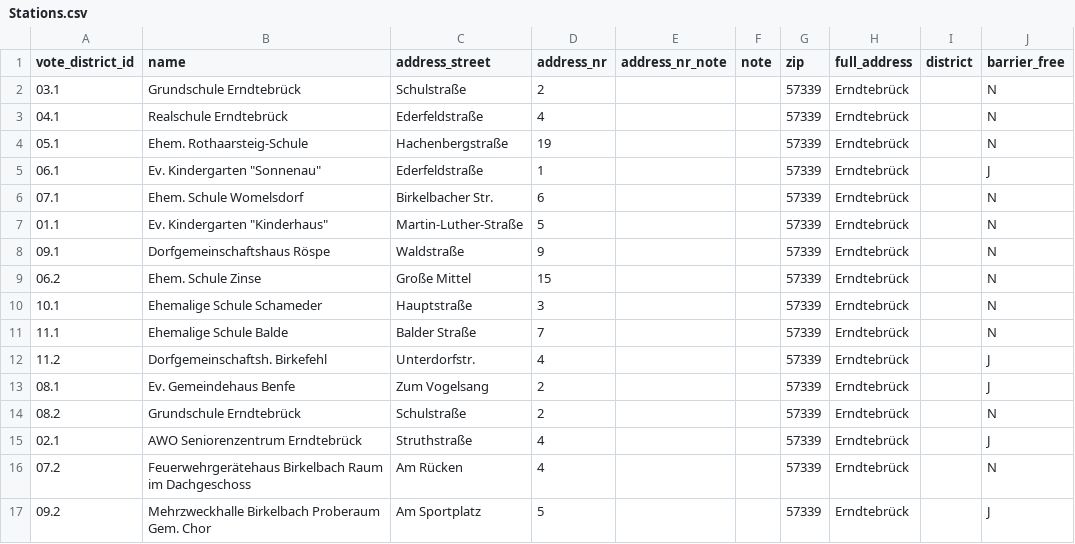
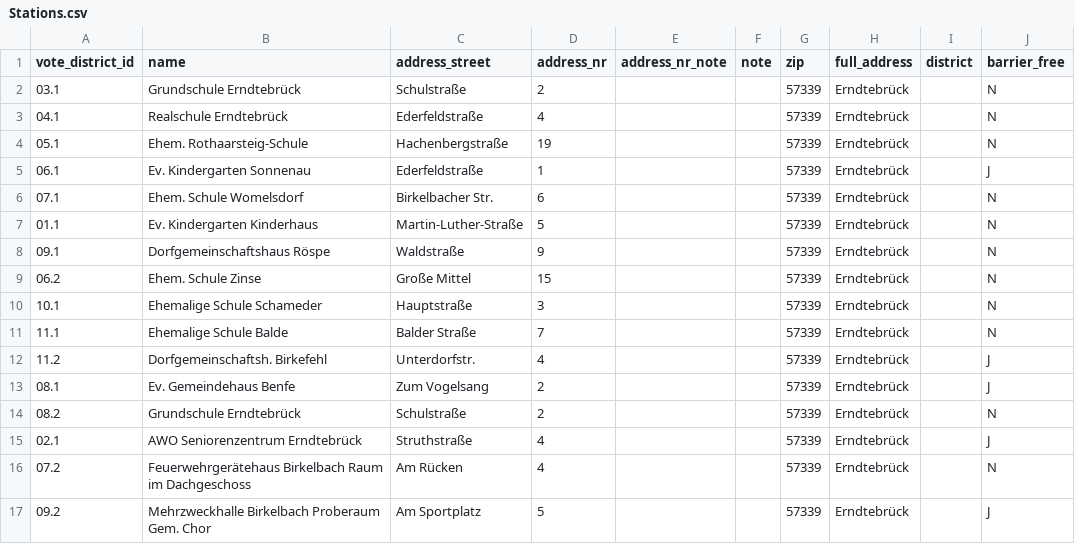
Before and after one commit to koos/wahllokalfinder-cgn, a CSV file: docs/erndtebrueck/bundestagswahl-2017/Stations.csv, drawn as a sheet.

```diff
--- a/docs/erndtebrueck/bundestagswahl-2017/Stations.csv
+++ b/docs/erndtebrueck/bundestagswahl-2017/Stations.csv
@@ -4,5 +4,5 @@ vote_district_id;name;address_street;address_nr;address_nr_note;note;zip;full_ad
 05.1;Ehem. Rothaarsteig-Schule;Hachenbergstraße;19;;;57339;Erndtebrück;;N
-06.1;"Ev. Kindergarten ""Sonnenau""";Ederfeldstraße;1;;;57339;Erndtebrück;;J
+06.1;Ev. Kindergarten Sonnenau;Ederfeldstraße;1;;;57339;Erndtebrück;;J
 07.1;Ehem. Schule Womelsdorf;Birkelbacher Str.;6;;;57339;Erndtebrück;;N
-01.1;"Ev. Kindergarten ""Kinderhaus""";Martin-Luther-Straße;5;;;57339;Erndtebrück;;N
+01.1;Ev. Kindergarten Kinderhaus;Martin-Luther-Straße;5;;;57339;Erndtebrück;;N
 09.1;Dorfgemeinschaftshaus Röspe;Waldstraße;9;;;57339;Erndtebrück;;N
```
Also changed, not shown: docs/drolshagen/bundestagswahl-2017/Stations.csv, docs/kirchhundem/bundestagswahl-2017/Stations.csv, 1 other file.
